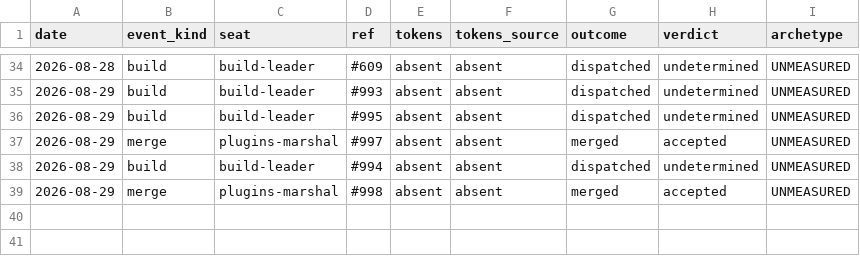
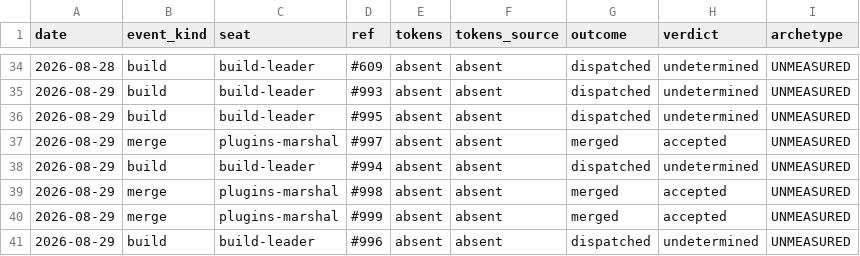
Before and after one commit to kimgranlund/claude-plugins, a CSV file: .claude/ops/spend-ledger.csv, drawn as a sheet; only a part is shown, gaps mark what is left out; the diff names each change by its address in the sheet, - before the commit and + after, or states it on an @@ line.

```diff
--- a/.claude/ops/spend-ledger.csv
+++ b/.claude/ops/spend-ledger.csv
+row 40: 2026-08-29 | merge | plugins-marshal | #999 | absent | absent | merged | accepted | UNMEASURED
+row 41: 2026-08-29 | build | build-leader | #996 | absent | absent | dispatched | undetermined | UNMEASURED
```
